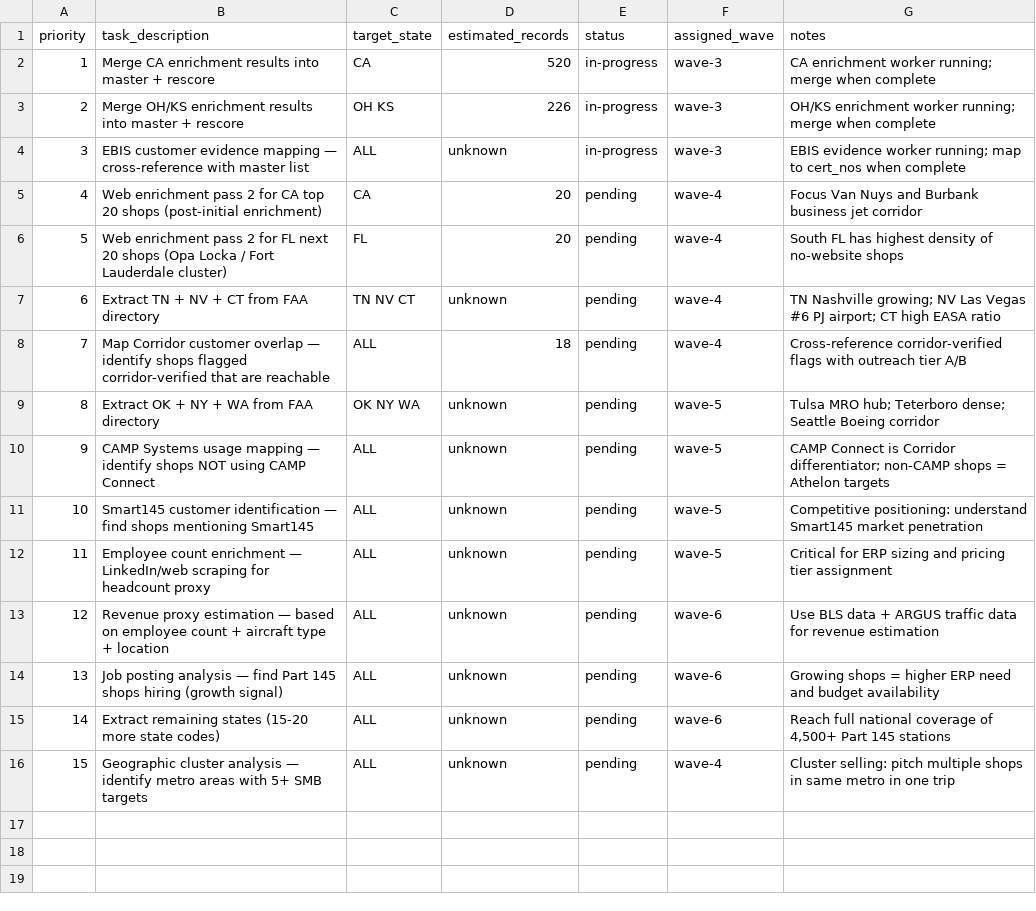
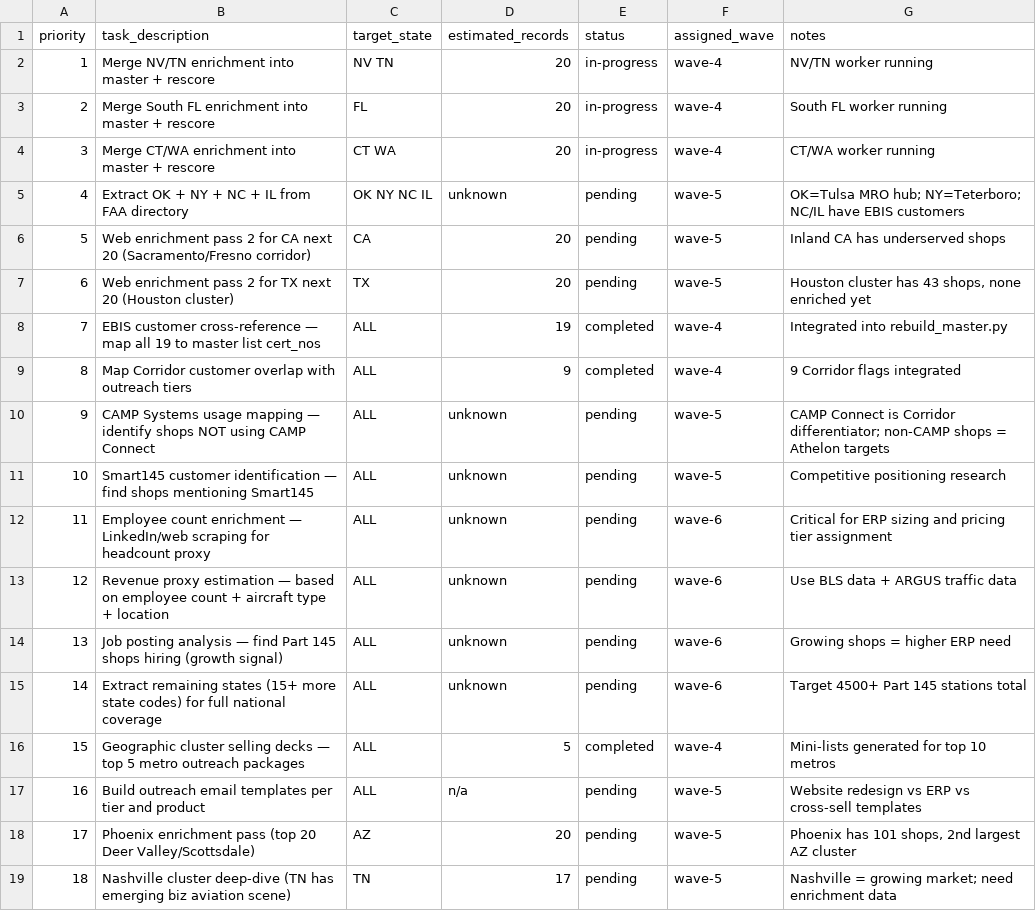
Before and after one commit to Samdifer/Athalon-Open-Claw, a CSV file: knowledge/market-intel/mro-directory/enrichment-backlog.csv, drawn as a sheet; removed rows and columns are numbered as before the commit, all else as after; the diff names each change by its address in the sheet, - before the commit and + after, or states it on an @@ line.

```diff
--- a/knowledge/market-intel/mro-directory/enrichment-backlog.csv
+++ b/knowledge/market-intel/mro-directory/enrichment-backlog.csv
-row 2: 1 | Merge CA enrichment results into master + rescore | CA | 520 | in-progress | wave-3 | CA enrichment worker running; merge when complete
-row 3: 2 | Merge OH/KS enrichment results into master + rescore | OH KS | 226 | in-progress | wave-3 | OH/KS enrichment worker running; merge when complete
-row 4: 3 | EBIS customer evidence mapping — cross-reference with master list | ALL | unknown | in-progress | wave-3 | EBIS evidence worker running; map to cert_nos when complete
-row 5: 4 | Web enrichment pass 2 for CA top 20 shops (post-initial enrichment) | CA | 20 | pending | wave-4 | Focus Van Nuys and Burbank business jet corridor
+row 2: 1 | Merge NV/TN enrichment into master + rescore | NV TN | 20 | in-progress | wave-4 | NV/TN worker running
@@ column A (priority) renumbered between rows 3 and 17 @@
-B3 (task_description): Web enrichment pass 2 for FL next 20 shops (Opa Locka / Fort Lauderdale cluster)
+B3 (task_description): Merge South FL enrichment into master + rescore
-E3 (status): pending
+E3 (status): in-progress
-G3 (notes): South FL has highest density of no-website shops
+G3 (notes): South FL worker running
-row 7: 6 | Extract TN + NV + CT from FAA directory | TN NV CT | unknown | pending | wave-4 | TN Nashville growing; NV Las Vegas #6 PJ airport; CT high EASA ratio
-row 8: 7 | Map Corridor customer overlap — identify shops flagged corridor-verified that are reachable | ALL | 18 | pending | wave-4 | Cross-reference corridor-verified flags with outreach tier A/B
+row 4: 3 | Merge CT/WA enrichment into master + rescore | CT WA | 20 | in-progress | wave-4 | CT/WA worker running
-B5 (task_description): Extract OK + NY + WA from FAA directory
+B5 (task_description): Extract OK + NY + NC + IL from FAA directory
-C5 (target_state): OK NY WA
+C5 (target_state): OK NY NC IL
-G5 (notes): Tulsa MRO hub; Teterboro dense; Seattle Boeing corridor
+G5 (notes): OK=Tulsa MRO hub; NY=Teterboro; NC/IL have EBIS customers
+row 6: 5 | Web enrichment pass 2 for CA next 20 (Sacramento/Fresno corridor) | CA | 20 | pending | wave-5 | Inland CA has underserved shops
+row 7: 6 | Web enrichment pass 2 for TX next 20 (Houston cluster) | TX | 20 | pending | wave-5 | Houston cluster has 43 shops, none enriched yet
+row 8: 7 | EBIS customer cross-reference — map all 19 to master list cert_nos | ALL | 19 | completed | wave-4 | Integrated into rebuild_master.py
+row 9: 8 | Map Corridor customer overlap with outreach tiers | ALL | 9 | completed | wave-4 | 9 Corridor flags integrated
-G11 (notes): Competitive positioning: understand Smart145 market penetration
+G11 (notes): Competitive positioning research
-F12 (assigned_wave): wave-5
+F12 (assigned_wave): wave-6
-G13 (notes): Use BLS data + ARGUS traffic data for revenue estimation
+G13 (notes): Use BLS data + ARGUS traffic data
-G14 (notes): Growing shops = higher ERP need and budget availability
+G14 (notes): Growing shops = higher ERP need
-B15 (task_description): …remaining states (15-20 more state codes)
+B15 (task_description): …remaining states (15+ more state codes) for full national coverage
-G15 (notes): Reach full national coverage of 4,500+ Part 145 stations
+G15 (notes): Target 4500+ Part 145 stations total
+row 16: 15 | Geographic cluster selling decks — top 5 metro outreach packages | ALL | 5 | completed | wave-4 | Mini-lists generated for top 10 metros
-B17 (task_description): Geographic cluster analysis — identify metro areas with 5+ SMB targets
+B17 (task_description): Build outreach email templates per tier and product
-D17 (estimated_records): unknown
+D17 (estimated_records): n/a
-F17 (assigned_wave): wave-4
+F17 (assigned_wave): wave-5
-G17 (notes): Cluster selling: pitch multiple shops in same metro in one trip
+G17 (notes): Website redesign vs ERP vs cross-sell templates
+row 18: 17 | Phoenix enrichment pass (top 20 Deer Valley/Scottsdale) | AZ | 20 | pending | wave-5 | Phoenix has 101 shops, 2nd largest AZ cluster
+row 19: 18 | Nashville cluster deep-dive (TN has emerging biz aviation scene) | TN | 17 | pending | wave-5 | Nashville = growing market; need enrichment data
```
Also changed, not shown: knowledge/market-intel/mro-directory/cross-sell-top25.csv, knowledge/market-intel/mro-directory/erp-targets-tiered.csv, 26 other files.
